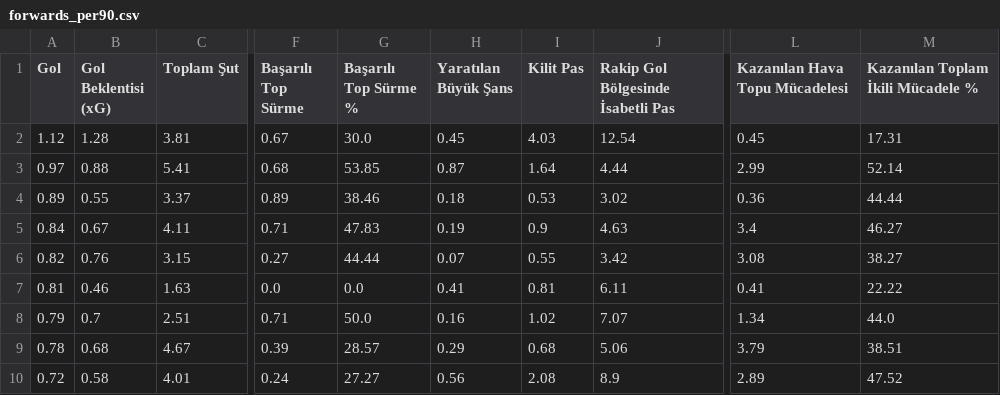
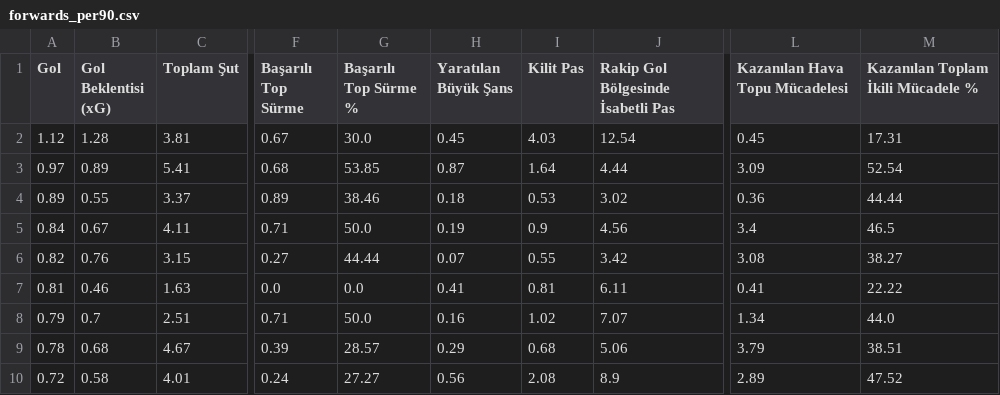
Before and after one commit to scatterradarcsv/sofa_csv, a CSV file: forwards_per90.csv, drawn as a sheet; only a part is shown, gaps mark what is left out; the diff covers the shown part only; the diff names each change by its address in the sheet, - before the commit and + after, or states it on an @@ line.

```diff
--- a/forwards_per90.csv
+++ b/forwards_per90.csv
-B3 (Gol Beklentisi (xG)): 0.88
+B3 (Gol Beklentisi (xG)): 0.89
-L3 (Kazanılan Hava Topu Mücadelesi): 2.99
+L3 (Kazanılan Hava Topu Mücadelesi): 3.09
-M3: 52.14
+M3: 52.54
-G5 (Başarılı Top Sürme %): 47.83
+G5 (Başarılı Top Sürme %): 50.0
-J5: 4.63
+J5: 4.56
-M5: 46.27
+M5: 46.5
```
Also changed, not shown: 1 added row, 1 removed row and 26 edited cells elsewhere in this file.
